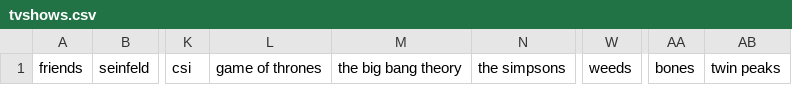
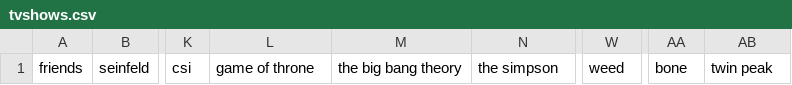
Before and after one commit to kdunayczan/gif-guesser, a CSV file: tvshows.csv, drawn as a sheet; only a part is shown, gaps mark what is left out; the diff names each change by its address in the sheet, - before the commit and + after, or states it on an @@ line.

```diff
--- a/tvshows.csv
+++ b/tvshows.csv
-L1: game of thrones
+L1: game of throne
-N1: the simpsons
+N1: the simpson
-W1: weeds
+W1: weed
-AA1: bones
+AA1: bone
-AB1: twin peaks
+AB1: twin peak
```
Also changed, not shown: food&drink.csv, sports.csv, 4 other files.
